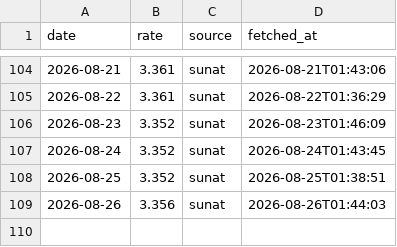
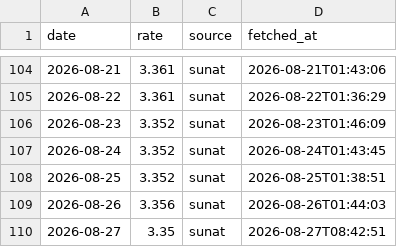
Before and after one commit to NathaNN73/solpredict, a CSV file: data/rates.csv, drawn as a sheet; only a part is shown, gaps mark what is left out; the diff names each change by its address in the sheet, - before the commit and + after, or states it on an @@ line.

```diff
--- a/data/rates.csv
+++ b/data/rates.csv
+row 110: 2026-08-27 | 3.35 | sunat | 2026-08-27T08:42:51
```
